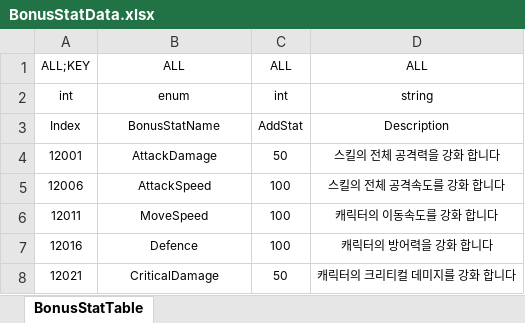
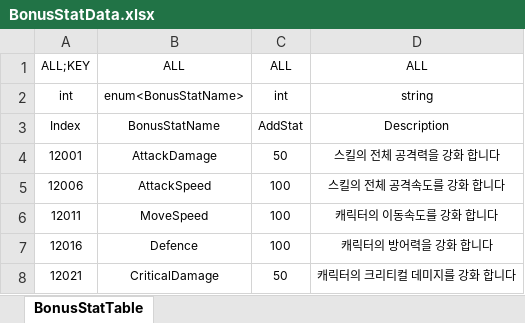
Before and after one commit to Reodit/Project_Advence, an Excel workbook: Assets/ExcelDatas/BonusStatData.xlsx, sheet BonusStatTable, drawn as a sheet; values as stored, in another font and other column widths than the file's, no borders; table styles not drawn; the diff names each change by its address in the sheet, - before the commit and + after, or states it on an @@ line.

```diff
--- a/Assets/ExcelDatas/BonusStatData.xlsx (sheet BonusStatTable)
+++ b/Assets/ExcelDatas/BonusStatData.xlsx (sheet BonusStatTable)
-B2: enum
+B2: enum<BonusStatName>
```
Also changed, not shown: Assets/ExcelDatas/MonsterData.xlsx, Assets/ExcelDatas/SkillUpgradeData.xlsx, 1 other file.
